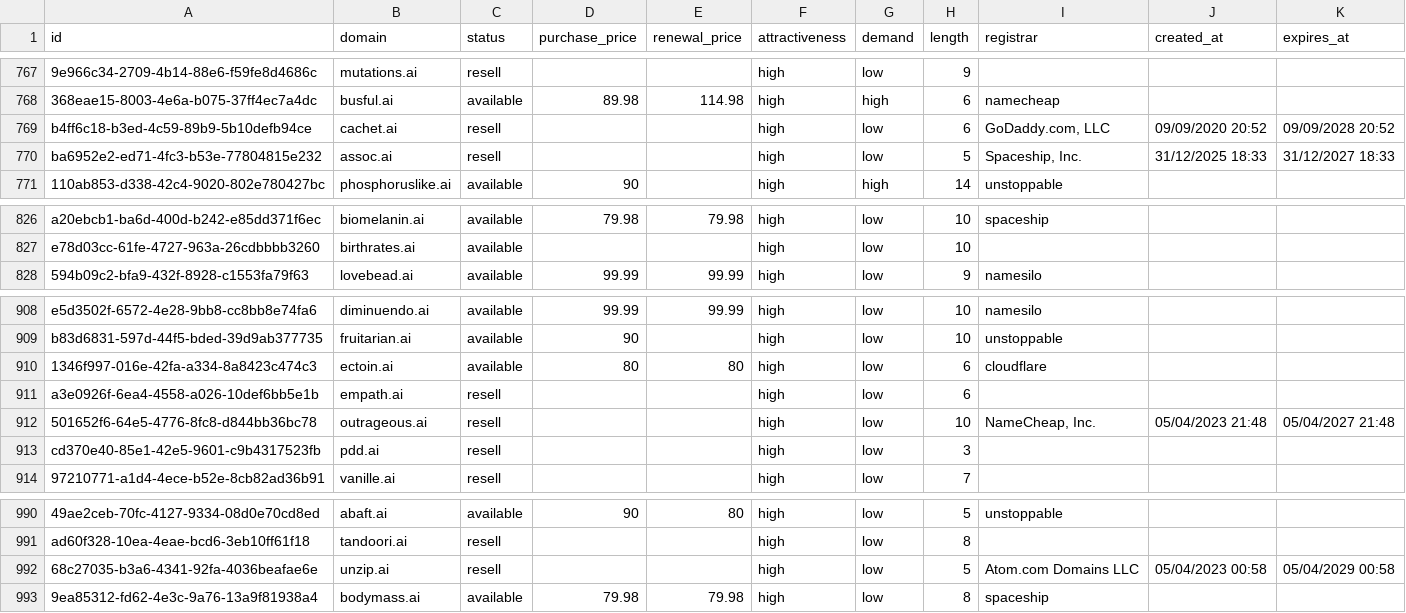
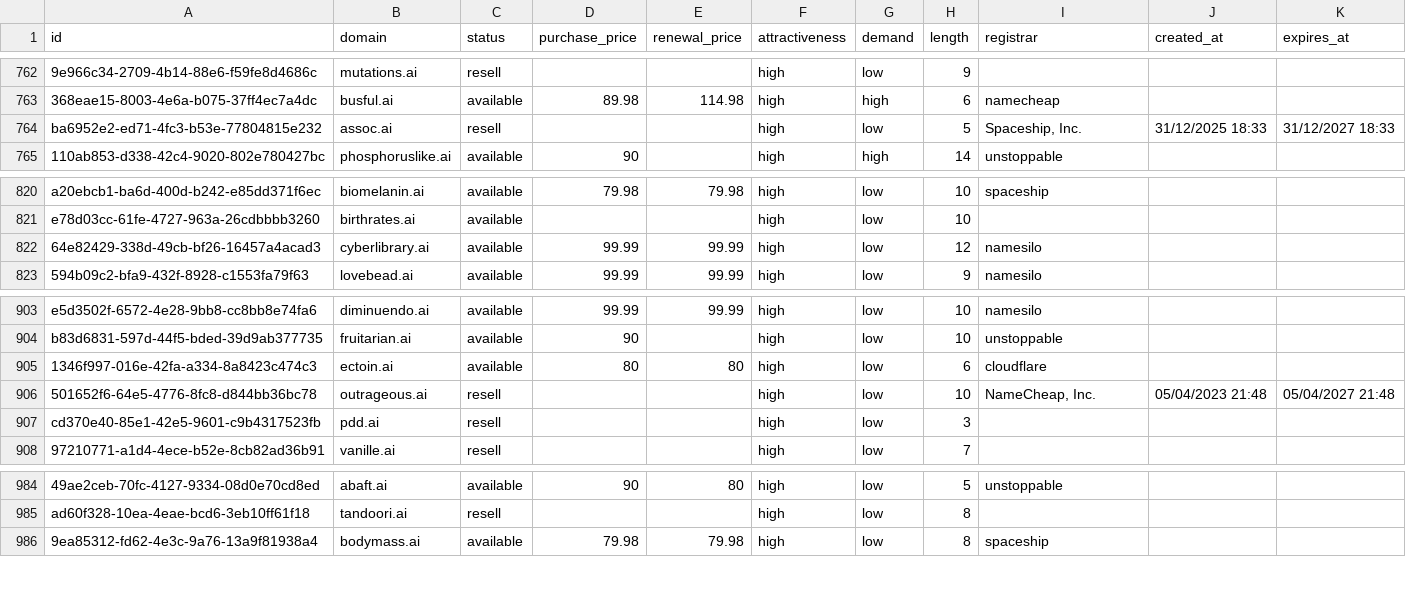
Before and after one commit to UniqueDomains/ai-oneword-domains, a CSV file: ai.csv, drawn as a sheet; only a part is shown, gaps mark what is left out; removed rows and columns are numbered as before the commit, all else as after; the diff covers the shown part only; the diff names each change by its address in the sheet, - before the commit and + after, or states it on an @@ line.

Commit message:
Domains update

```diff
--- a/ai.csv
+++ b/ai.csv
-row 769: b4ff6c18-b3ed-4c59-89b9-5b10defb94ce | cachet.ai | resell |  |  | high | low | 6 | GoDaddy.com, LLC | 09/09/2020 20:52 | 09/09/2028 20:52
+row 822: 64e82429-338d-49cb-bf26-16457a4acad3 | cyberlibrary.ai | available | 99.99 | 99.99 | high | low | 12 | namesilo
-row 911: a3e0926f-6ea4-4558-a026-10def6bb5e1b | empath.ai | resell |  |  | high | low | 6
-row 992: 68c27035-b3a6-4341-92fa-4036beafae6e | unzip.ai | resell |  |  | high | low | 5 | Atom.com Domains LLC | 05/04/2023 00:58 | 05/04/2029 00:58
```
Also changed, not shown: 9 added rows, 7 removed rows and 3 edited cells elsewhere in this file, 5 other files.
